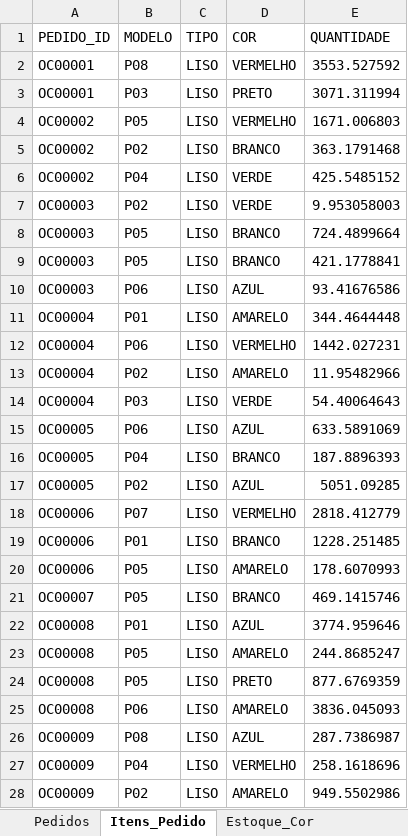
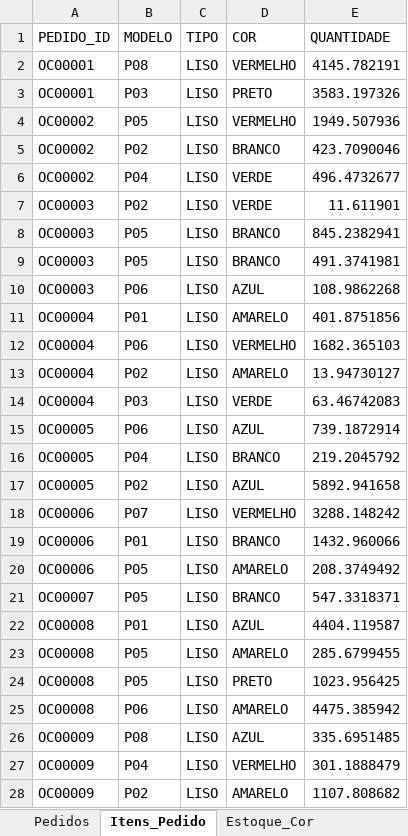
Before and after one commit to FelipePCapalbo/Riberball-LotSizingScheduling, an Excel workbook: data/instance_medio_P8_M12_T13.xlsx, sheet Itens_Pedido, drawn as a sheet; only a part is shown; values as stored, in another font and other column widths than the file's, no borders; the diff covers the shown part only; the diff names each change by its address in the sheet, - before the commit and + after, or states it on an @@ line.

```diff
--- a/data/instance_medio_P8_M12_T13.xlsx (sheet Itens_Pedido)
+++ b/data/instance_medio_P8_M12_T13.xlsx (sheet Itens_Pedido)
-E2 (QUANTIDADE): 3553.527592
+E2 (QUANTIDADE): 4145.782191
-E3 (QUANTIDADE): 3071.311994
+E3 (QUANTIDADE): 3583.197326
-E4 (QUANTIDADE): 1671.006803
+E4 (QUANTIDADE): 1949.507936
-E5 (QUANTIDADE): 363.1791468
+E5 (QUANTIDADE): 423.7090046
-E6 (QUANTIDADE): 425.5485152
+E6 (QUANTIDADE): 496.4732677
-E7 (QUANTIDADE): 9.953058003
+E7 (QUANTIDADE): 11.611901
-E8 (QUANTIDADE): 724.4899664
+E8 (QUANTIDADE): 845.2382941
-E9 (QUANTIDADE): 421.1778841
+E9 (QUANTIDADE): 491.3741981
-E10 (QUANTIDADE): 93.41676586
+E10 (QUANTIDADE): 108.9862268
-E11 (QUANTIDADE): 344.4644448
+E11 (QUANTIDADE): 401.8751856
-E12 (QUANTIDADE): 1442.027231
+E12 (QUANTIDADE): 1682.365103
-E13 (QUANTIDADE): 11.95482966
+E13 (QUANTIDADE): 13.94730127
-E14 (QUANTIDADE): 54.40064643
+E14 (QUANTIDADE): 63.46742083
-E15 (QUANTIDADE): 633.5891069
+E15 (QUANTIDADE): 739.1872914
-E16 (QUANTIDADE): 187.8896393
+E16 (QUANTIDADE): 219.2045792
-E17 (QUANTIDADE): 5051.09285
+E17 (QUANTIDADE): 5892.941658
-E18 (QUANTIDADE): 2818.412779
+E18 (QUANTIDADE): 3288.148242
-E19 (QUANTIDADE): 1228.251485
+E19 (QUANTIDADE): 1432.960066
-E20 (QUANTIDADE): 178.6070993
+E20 (QUANTIDADE): 208.3749492
-E21 (QUANTIDADE): 469.1415746
+E21 (QUANTIDADE): 547.3318371
-E22 (QUANTIDADE): 3774.959646
+E22 (QUANTIDADE): 4404.119587
-E23 (QUANTIDADE): 244.8685247
+E23 (QUANTIDADE): 285.6799455
-E24 (QUANTIDADE): 877.6769359
+E24 (QUANTIDADE): 1023.956425
-E25 (QUANTIDADE): 3836.045093
+E25 (QUANTIDADE): 4475.385942
-E26 (QUANTIDADE): 287.7386987
+E26 (QUANTIDADE): 335.6951485
-E27 (QUANTIDADE): 258.1618696
+E27 (QUANTIDADE): 301.1888479
-E28 (QUANTIDADE): 949.5502986
+E28 (QUANTIDADE): 1107.808682
```
Also changed, not shown: 642 edited cells elsewhere in this sheet, sheet Pedidos, sheet Demanda, sheet Estoque_Cor, sheet Estoque, data/input_asis_ajustado.xlsx, data/instance_grande_P12_M20_T26.xlsx, 5 other files.
